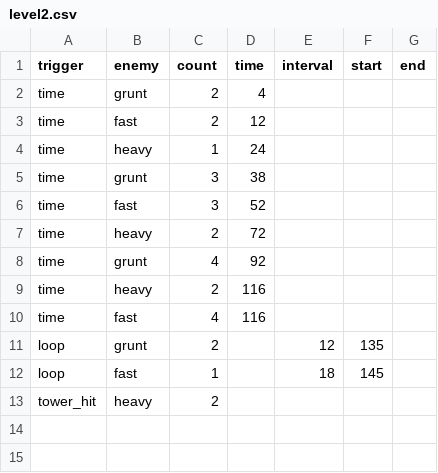
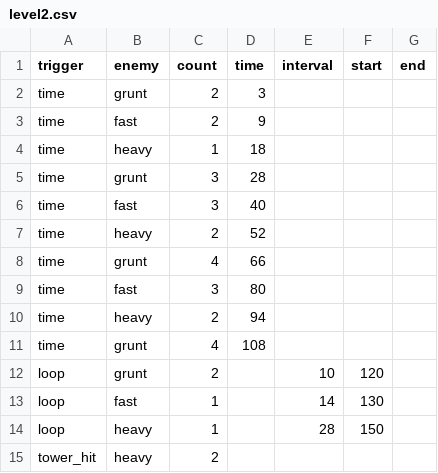
Before and after one commit to rintrint/rintrint.github.io, a CSV file: cat/data/level2.csv, drawn as a sheet.

```diff
--- a/cat/data/level2.csv
+++ b/cat/data/level2.csv
@@ -1,13 +1,15 @@
 trigger,enemy,count,time,interval,start,end
-time,grunt,2,4,,,
-time,fast,2,12,,,
-time,heavy,1,24,,,
-time,grunt,3,38,,,
-time,fast,3,52,,,
-time,heavy,2,72,,,
-time,grunt,4,92,,,
-time,heavy,2,116,,,
-time,fast,4,116,,,
-loop,grunt,2,,12,135,
-loop,fast,1,,18,145,
+time,grunt,2,3,,,
+time,fast,2,9,,,
+time,heavy,1,18,,,
+time,grunt,3,28,,,
+time,fast,3,40,,,
+time,heavy,2,52,,,
+time,grunt,4,66,,,
+time,fast,3,80,,,
+time,heavy,2,94,,,
+time,grunt,4,108,,,
+loop,grunt,2,,10,120,
+loop,fast,1,,14,130,
+loop,heavy,1,,28,150,
 tower_hit,heavy,2,,,,
```
Also changed, not shown: cat/data/enemies.csv, cat/data/level1.csv, 7 other files.
